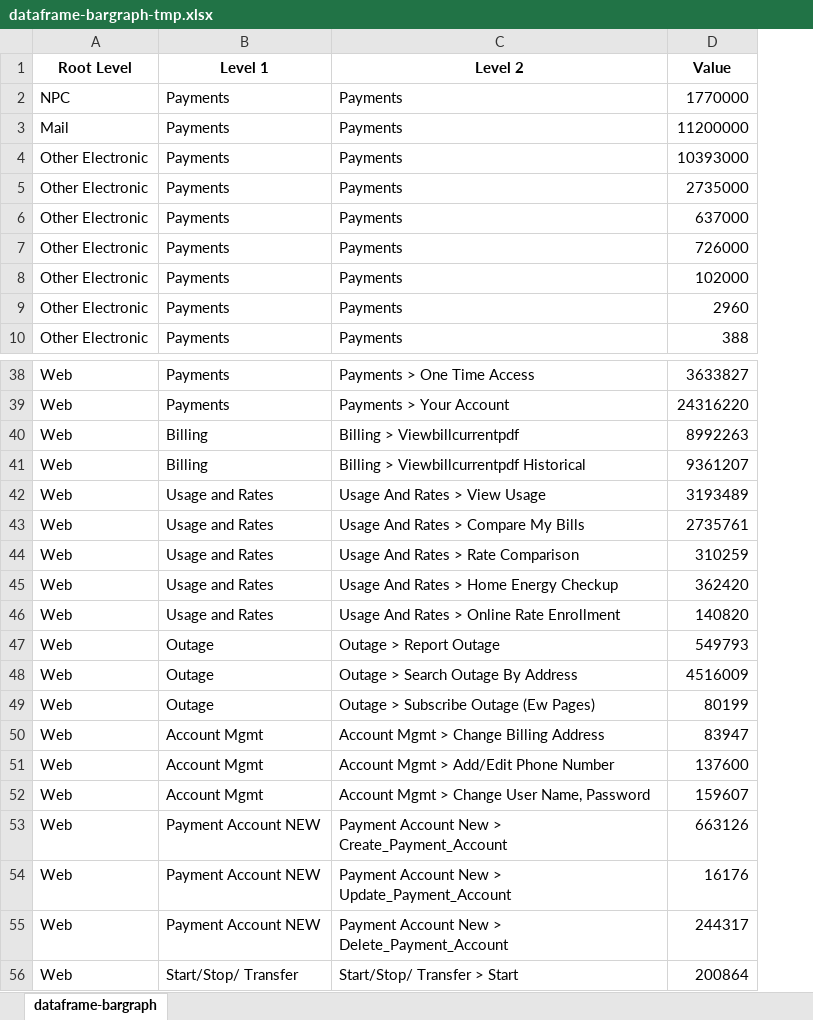
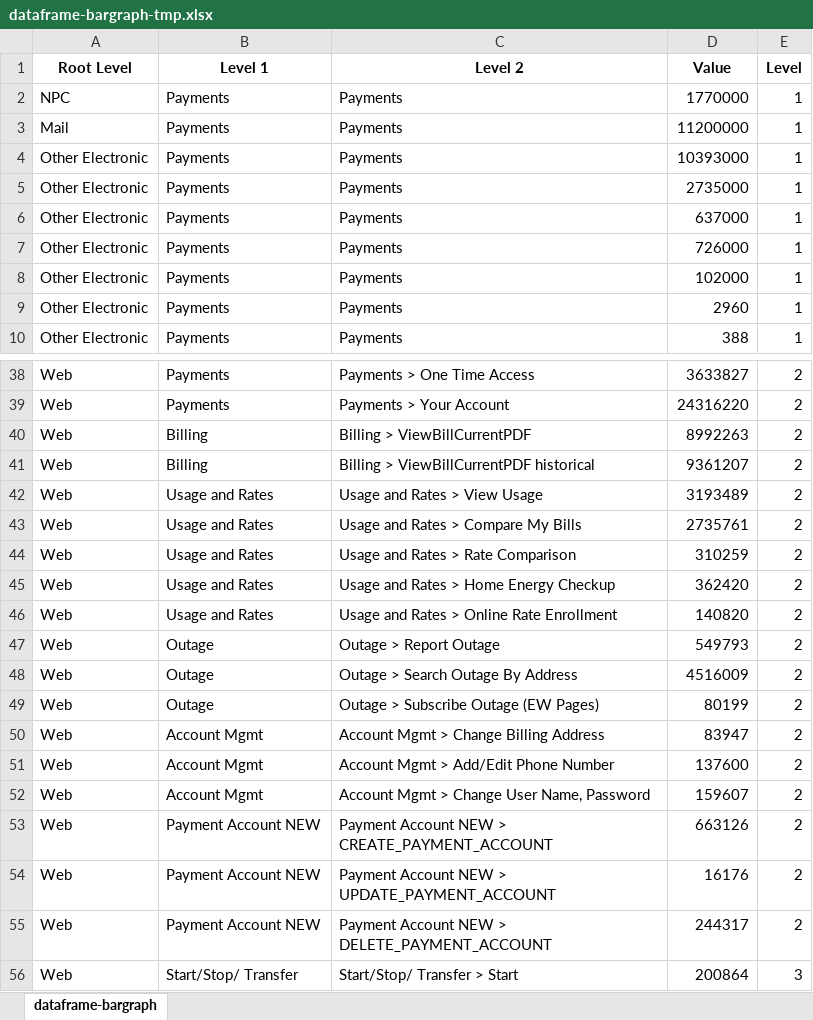
Before and after one commit to davemccallme/davemccallme.github.io, an Excel workbook: Cust-Trxn-Channel-Charts/V2_Charts/dataframe-bargraph-tmp.xlsx, sheet dataframe-bargraph, drawn as a sheet; only a part is shown, gaps mark what is left out; values as stored, in another font and other column widths than the file's, no borders; the diff covers the shown part only; the diff names each change by its address in the sheet, - before the commit and + after, or states it on an @@ line.

Commit message:
Moved files- Trxn map

```diff
--- a/Cust-Trxn-Channel-Charts/V2_Charts/dataframe-bargraph-tmp.xlsx (sheet dataframe-bargraph)
+++ b/Cust-Trxn-Channel-Charts/V2_Charts/dataframe-bargraph-tmp.xlsx (sheet dataframe-bargraph)
+column E (Level), rows 2-10: all 1; rows 38-56: 2 | 2 | 2 | 2 | 2 | 2 | 2 | 2 | 2 | 2 | 2 | 2 | 2 | 2 | 2 | 2 | 2 | 2 | 3
-C40 (Level 2): Billing > Viewbillcurrentpdf
+C40 (Level 2): Billing > ViewBillCurrentPDF
-C41 (Level 2): Billing > Viewbillcurrentpdf Historical
+C41 (Level 2): Billing > ViewBillCurrentPDF historical
-C42 (Level 2): Usage And Rates > View Usage
+C42 (Level 2): Usage and Rates > View Usage
-C43 (Level 2): Usage And Rates > Compare My Bills
+C43 (Level 2): Usage and Rates > Compare My Bills
-C44 (Level 2): Usage And Rates > Rate Comparison
+C44 (Level 2): Usage and Rates > Rate Comparison
-C45 (Level 2): Usage And Rates > Home Energy Checkup
+C45 (Level 2): Usage and Rates > Home Energy Checkup
-C46 (Level 2): Usage And Rates > Online Rate Enrollment
+C46 (Level 2): Usage and Rates > Online Rate Enrollment
-C49 (Level 2): Outage > Subscribe Outage (Ew Pages)
+C49 (Level 2): Outage > Subscribe Outage (EW Pages)
-C53 (Level 2): Payment Account New > Create_Payment_Account
+C53 (Level 2): Payment Account NEW > CREATE_PAYMENT_ACCOUNT
-C54 (Level 2): Payment Account New > Update_Payment_Account
+C54 (Level 2): Payment Account NEW > UPDATE_PAYMENT_ACCOUNT
-C55 (Level 2): Payment Account New > Delete_Payment_Account
+C55 (Level 2): Payment Account NEW > DELETE_PAYMENT_ACCOUNT
```
Also changed, not shown: 14 edited cells elsewhere in this sheet, Cust-Trxn-Channel-Charts/V2_Charts/dataframe-Sunburst-tmp.xlsx, 12 other files.
